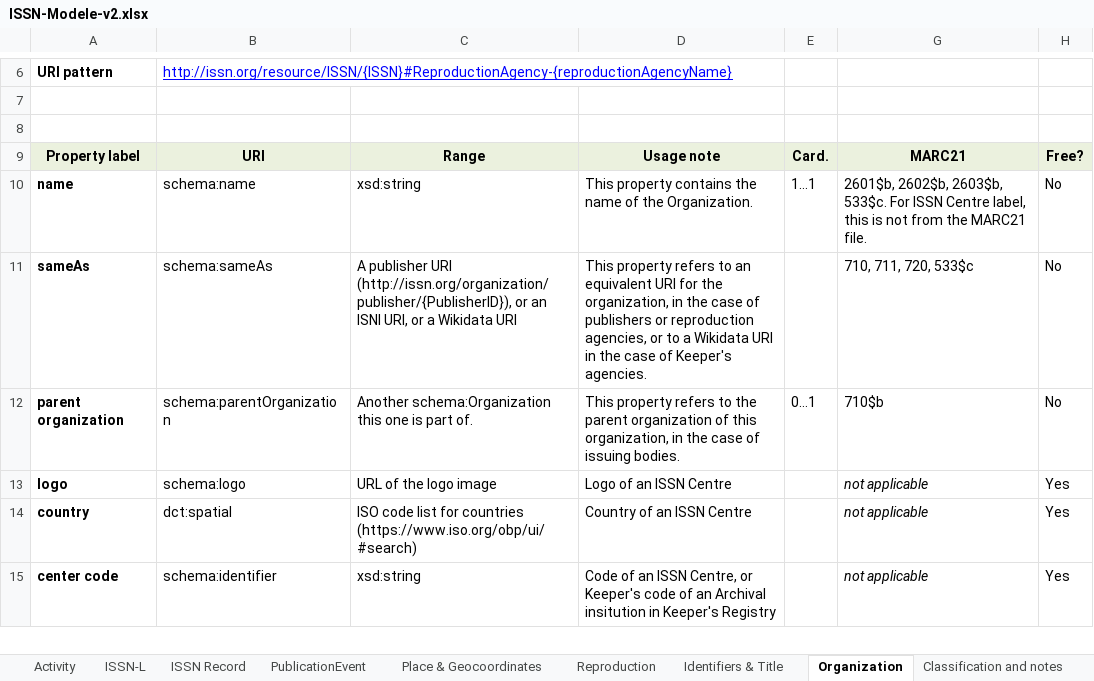
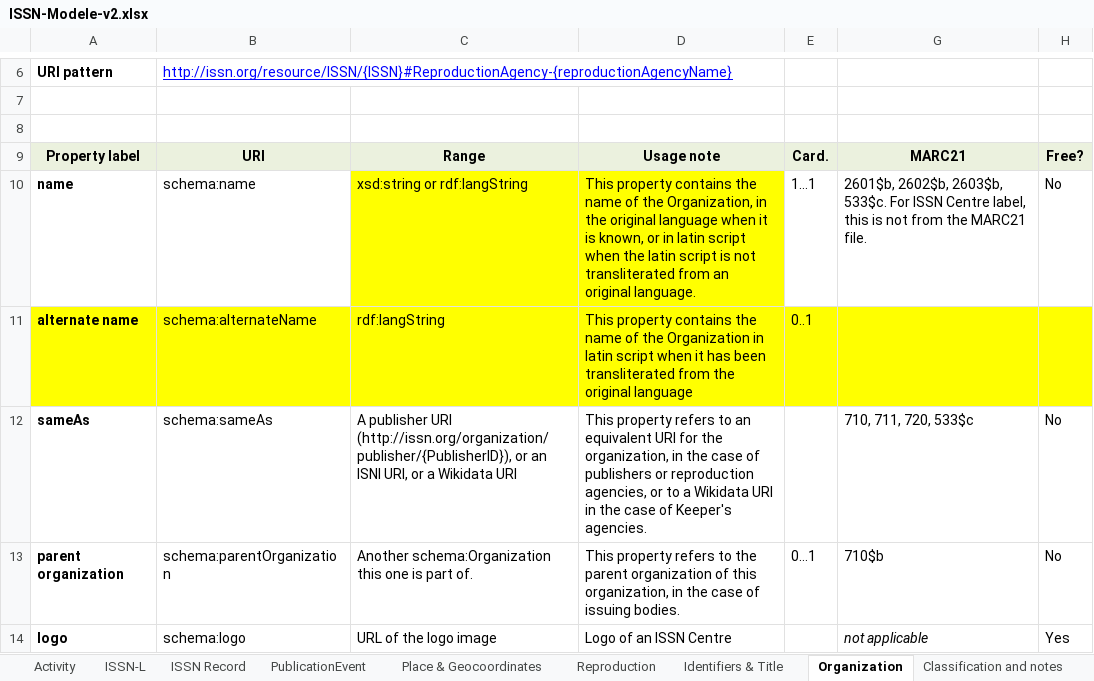
Before and after one commit to sparna-git/issn-jsonld-context, an Excel workbook: application-profile-update/ISSN-Modele-v2.xlsx, sheet Organization, drawn as a sheet; only a part is shown, gaps mark what is left out; the shorter side is filled out with more unchanged rows; values as stored, in another font and other column widths than the file's, no borders; the diff names each change by its address in the sheet, - before the commit and + after, or states it on an @@ line.

```diff
--- a/application-profile-update/ISSN-Modele-v2.xlsx (sheet Organization)
+++ b/application-profile-update/ISSN-Modele-v2.xlsx (sheet Organization)
-C10: xsd:string
+C10: xsd:string or rdf:langString
-C10:D10 fill: none
+C10:D10 fill: #FFFF00
-D10: …of the Organization.
+D10: …of the Organization, in the original language when it is known, or in latin script when the latin script is not transliterated from an original language.
+row 11: alternate name | schema:alternateName | rdf:langString | This property contains the name of the Organization in latin script when it has been transliterated from the original language | 0..1
```
Also changed, not shown: sheet Archive, sheet Identifiers & Title, sheet Activity, sheet ISSN resource, hidden cells, 6 other files.
